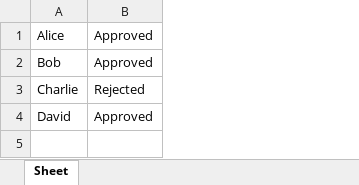
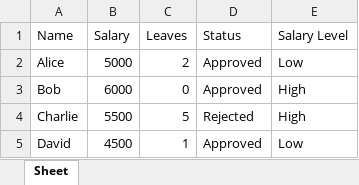
Before and after one commit to Matinrzv/PlakOn_GUI, an Excel workbook: report.xlsx, sheet Sheet, drawn as a sheet; values as stored, in another font and other column widths than the file's, no borders; addresses are those after the commit; the diff names each change by its address in the sheet, - before the commit and + after, or states it on an @@ line.

Commit message:
create final_report.xlsx

```diff
--- a/report.xlsx (sheet Sheet)
+++ b/report.xlsx (sheet Sheet)
+column B, rows 2-5: 5000 | 6000 | 5500 | 4500
+column C, rows 2-5: 2 | 0 | 5 | 1
+column E, rows 2-5: Low | High | High | Low
+row 1: Name | Salary | Leaves | Status | Salary Level
```
Also changed, not shown: 2 other files.
